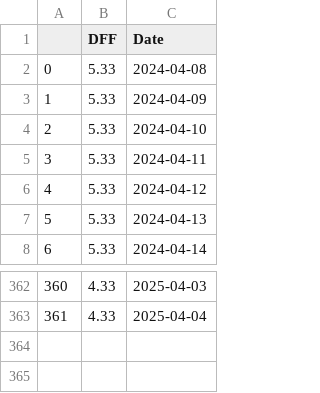
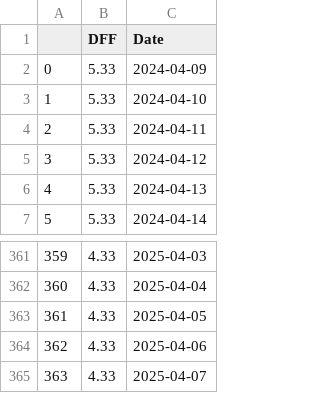
Before and after one commit to Brycekratzer/Economic-Web-DashBoard, a CSV file: data/monetary_policy/interest_rate_data.csv, drawn as a sheet; only a part is shown, gaps mark what is left out; removed rows and columns are numbered as before the commit, all else as after; the diff names each change by its address in the sheet, - before the commit and + after, or states it on an @@ line.

```diff
--- a/data/monetary_policy/interest_rate_data.csv
+++ b/data/monetary_policy/interest_rate_data.csv
-row 2: 0 | 5.33 | 2024-04-08
@@ column A renumbered between rows 2 and 362 @@
+row 363: 361 | 4.33 | 2025-04-05
+row 364: 362 | 4.33 | 2025-04-06
+row 365: 363 | 4.33 | 2025-04-07
```
Also changed, not shown: data/model_data/Pre_Norm_Model_Data.csv, data/model_projections/pre_prediction_stocks.csv, 9 other files.
